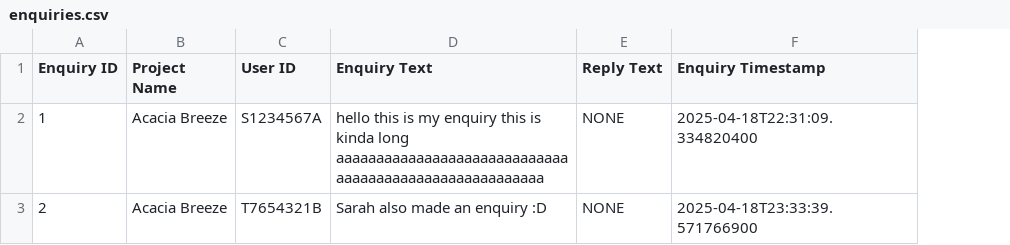
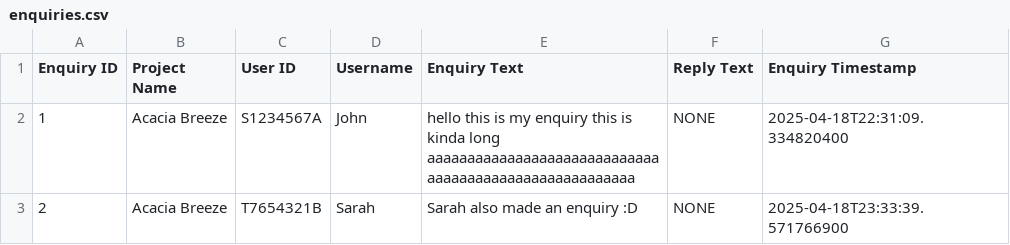
Before and after one commit to Behem07h/SC2002, a CSV file: data/db/enquiries.csv, drawn as a sheet; the diff names each change by its address in the sheet, - before the commit and + after, or states it on an @@ line.

Commit message:
added username storage to enquiries for display purposes

```diff
--- a/data/db/enquiries.csv
+++ b/data/db/enquiries.csv
+column D (Username), rows 2-3: John | Sarah
```
Also changed, not shown: 2 other files.
